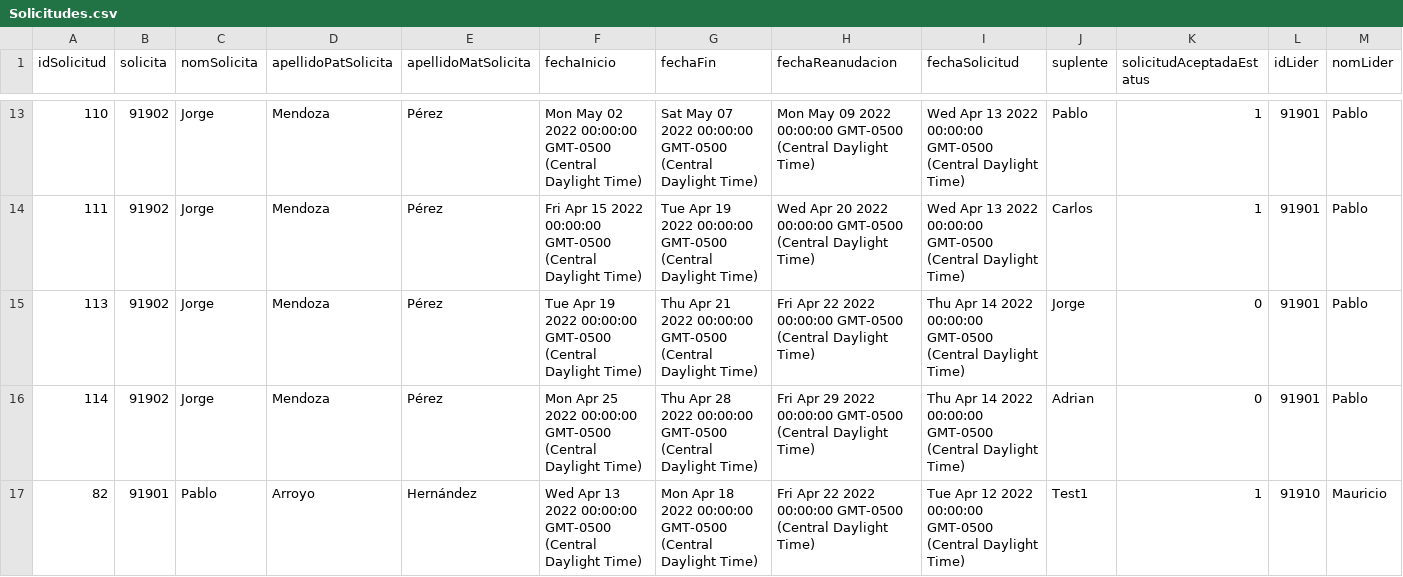
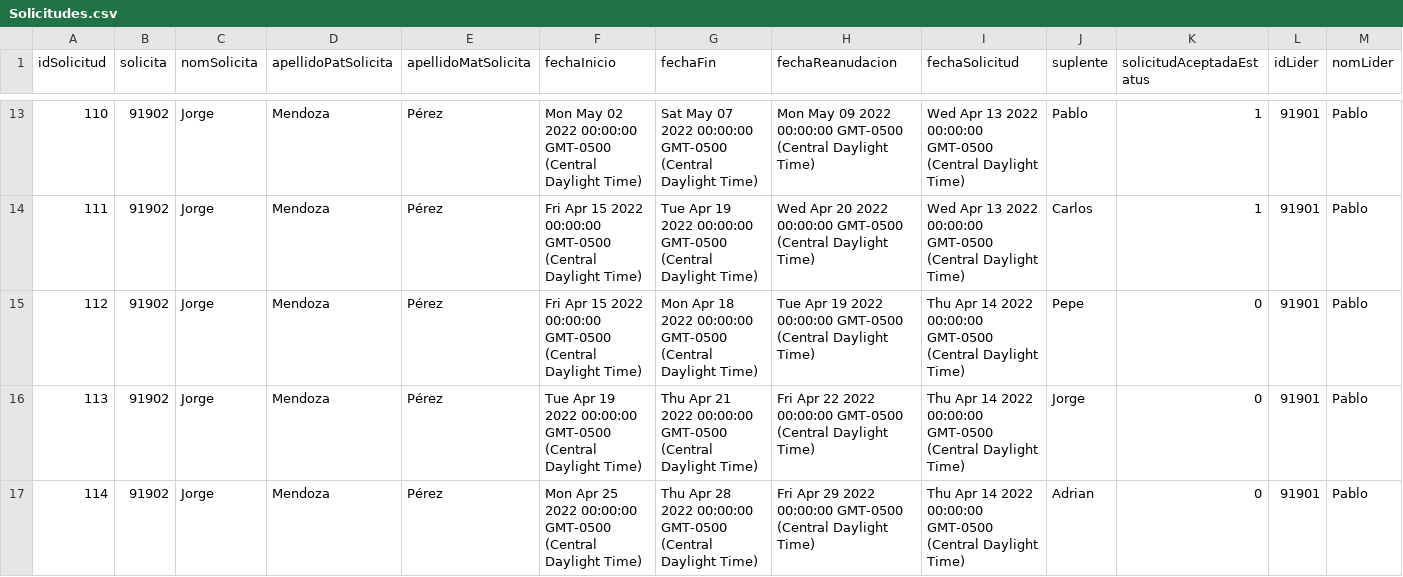
Before and after one commit to AndresMaganaPerez/Phantom_tc2005b, a CSV file: public/Solicitudes.csv, drawn as a sheet; only a part is shown, gaps mark what is left out; the shorter side is filled out with more unchanged rows; rows hold the shown columns only; the diff covers the shown part only; the diff names each change by its address in the sheet, - before the commit and + after, or states it on an @@ line.

```diff
--- a/public/Solicitudes.csv
+++ b/public/Solicitudes.csv
+row 15: 112 | 91902 | Jorge | Mendoza | Pérez | Fri Apr 15 2022 00:00:00 GMT-0500 (Central Daylight Time) | Mon Apr 18 2022 00:00:00 GMT-0500 (Central Daylight Time) | Tue Apr 19 2022 00:00:00 GMT-0500 (Central Daylight Time) | Thu Apr 14 2022 00:00:00 GMT-0500 (Central Daylight Time) | Pepe | 0 | 91901 | Pablo
```
Also changed, not shown: 2 added rows elsewhere in this file, 2 other files.
